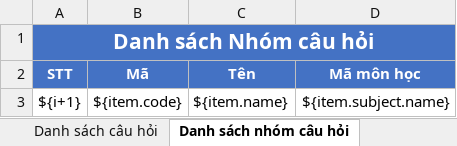
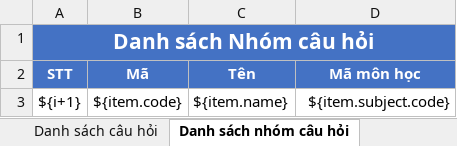
Before and after one commit to sang2770/mono-services-education, an Excel workbook: src/main/resources/templates/excel/question_import_template.xlsx, sheet Danh sách nhóm câu hỏi, drawn as a sheet; values as stored, in another font and other column widths than the file's, no borders; the diff names each change by its address in the sheet, - before the commit and + after, or states it on an @@ line.

Commit message:
fix add question

```diff
--- a/src/main/resources/templates/excel/question_import_template.xlsx (sheet Danh sách nhóm câu hỏi)
+++ b/src/main/resources/templates/excel/question_import_template.xlsx (sheet Danh sách nhóm câu hỏi)
-D3 (Mã môn học): ${item.subject.name}
+D3 (Mã môn học): ${item.subject.code}
```
Also changed, not shown: 5 other files.
